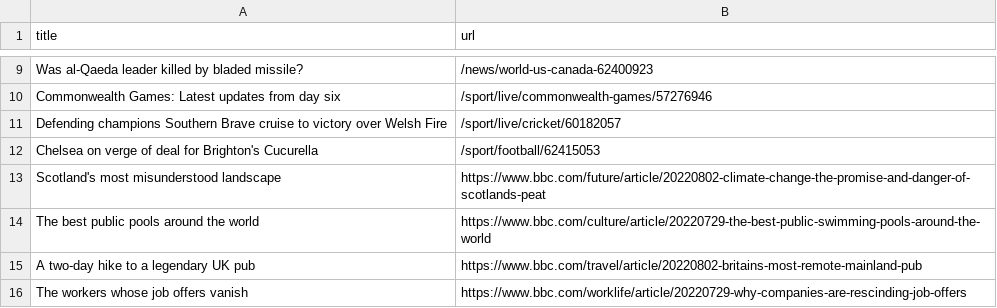
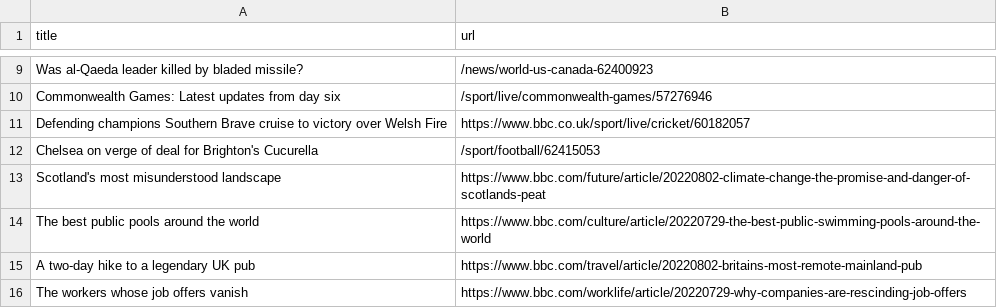
Before and after one commit to gabrielacarrasquillo/automatic-scraper-bbc, a CSV file: bbc.csv, drawn as a sheet; only a part is shown, gaps mark what is left out.

```diff
--- a/bbc.csv
+++ b/bbc.csv
@@ -10,3 +10,3 @@ Was al-Qaeda leader killed by bladed missile?,/news/world-us-canada-62400923
 Commonwealth Games: Latest updates from day six,/sport/live/commonwealth-games/57276946
-Defending champions Southern Brave cruise to victory over Welsh Fire,/sport/live/cricket/60182057
+Defending champions Southern Brave cruise to victory over Welsh Fire,https://www.bbc.co.uk/sport/live/cricket/60182057
 Chelsea on verge of deal for Brighton's Cucurella,/sport/football/62415053
```
